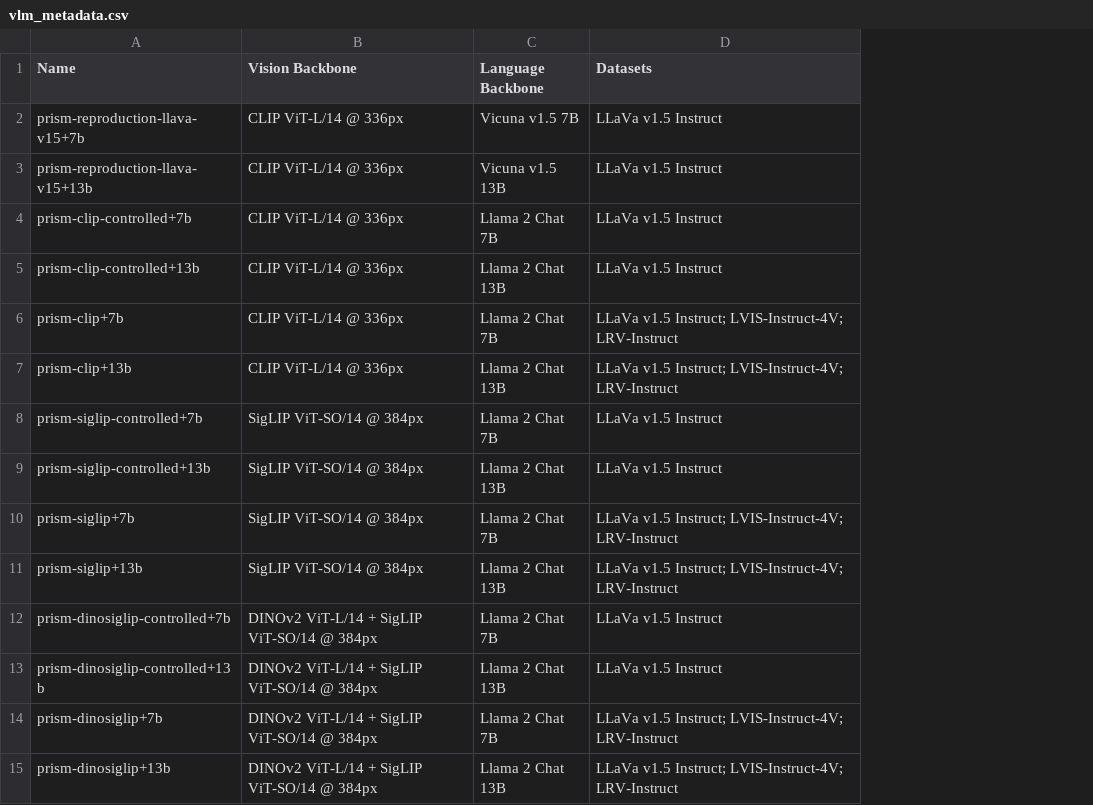
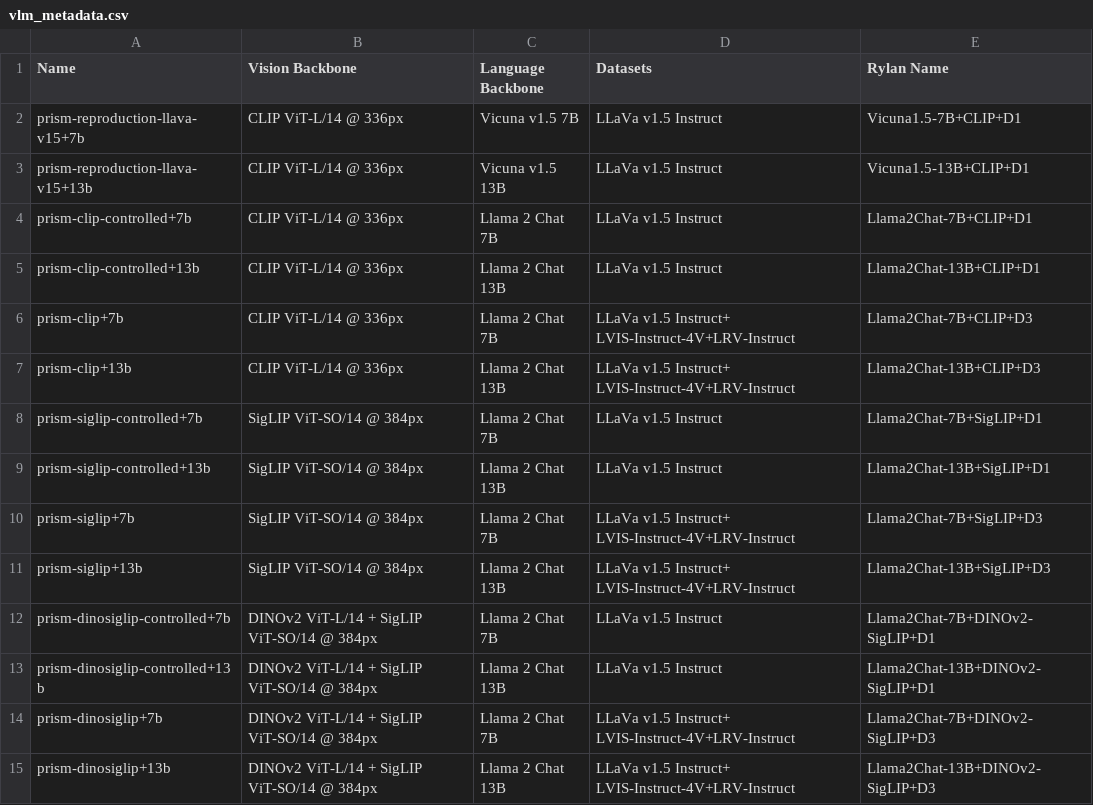
Before and after one commit to RylanSchaeffer/AstraFellowship-When-Do-VLM-Image-Jailbreaks-Transfer, a CSV file: configs/vlm_metadata.csv, drawn as a sheet; the diff names each change by its address in the sheet, - before the commit and + after, or states it on an @@ line.

```diff
--- a/configs/vlm_metadata.csv
+++ b/configs/vlm_metadata.csv
+column E (Rylan Name), rows 2-15: Vicuna1.5-7B+CLIP+D1 | Vicuna1.5-13B+CLIP+D1 | Llama2Chat-7B+CLIP+D1 | Llama2Chat-13B+CLIP+D1 | Llama2Chat-7B+CLIP+D3 | Llama2Chat-13B+CLIP+D3 | Llama2Chat-7B+SigLIP+D1 | Llama2Chat-13B+SigLIP+D1 | Llama2Chat-7B+SigLIP+D3 | Llama2Chat-13B+SigLIP+D3 | Llama2Chat-7B+DINOv2-SigLIP+D1 | Llama2Chat-13B+DINOv2-SigLIP+D1 | Llama2Chat-7B+DINOv2-SigLIP+D3 | Llama2Chat-13B+DINOv2-SigLIP+D3
-D6:D7 (Datasets): LLaVa v1.5 Instruct; LVIS-Instruct-4V; LRV-Instruct
+D6:D7 (Datasets): LLaVa v1.5 Instruct+ LVIS-Instruct-4V+LRV-Instruct
-D10:D11 (Datasets): LLaVa v1.5 Instruct; LVIS-Instruct-4V; LRV-Instruct
+D10:D11 (Datasets): LLaVa v1.5 Instruct+ LVIS-Instruct-4V+LRV-Instruct
-D14:D15 (Datasets): LLaVa v1.5 Instruct; LVIS-Instruct-4V; LRV-Instruct
+D14:D15 (Datasets): LLaVa v1.5 Instruct+ LVIS-Instruct-4V+LRV-Instruct
```
Also changed, not shown: 35 other files.
